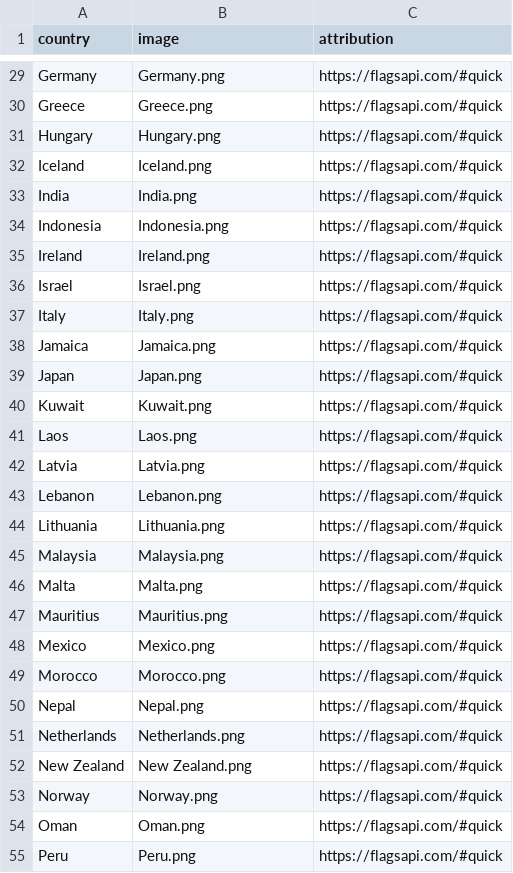
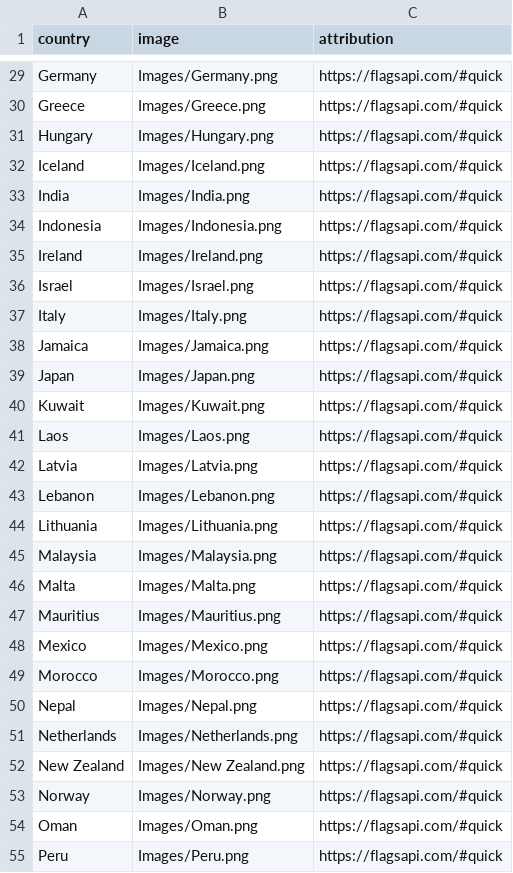
Before and after one commit to mugsiemx/honeymoon-dashboard, a CSV file: Resources/SQL_tables/countryFlags.csv, drawn as a sheet; only a part is shown, gaps mark what is left out; the diff covers the shown part only; the diff names each change by its address in the sheet, - before the commit and + after, or states it on an @@ line.

```diff
--- a/Resources/SQL_tables/countryFlags.csv
+++ b/Resources/SQL_tables/countryFlags.csv
-B29 (image): Germany.png
+B29 (image): Images/Germany.png
-B30 (image): Greece.png
+B30 (image): Images/Greece.png
-B31 (image): Hungary.png
+B31 (image): Images/Hungary.png
-B32 (image): Iceland.png
+B32 (image): Images/Iceland.png
-B33 (image): India.png
+B33 (image): Images/India.png
-B34 (image): Indonesia.png
+B34 (image): Images/Indonesia.png
-B35 (image): Ireland.png
+B35 (image): Images/Ireland.png
-B36 (image): Israel.png
+B36 (image): Images/Israel.png
-B37 (image): Italy.png
+B37 (image): Images/Italy.png
-B38 (image): Jamaica.png
+B38 (image): Images/Jamaica.png
-B39 (image): Japan.png
+B39 (image): Images/Japan.png
-B40 (image): Kuwait.png
+B40 (image): Images/Kuwait.png
-B41 (image): Laos.png
+B41 (image): Images/Laos.png
-B42 (image): Latvia.png
+B42 (image): Images/Latvia.png
-B43 (image): Lebanon.png
+B43 (image): Images/Lebanon.png
-B44 (image): Lithuania.png
+B44 (image): Images/Lithuania.png
-B45 (image): Malaysia.png
+B45 (image): Images/Malaysia.png
-B46 (image): Malta.png
+B46 (image): Images/Malta.png
-B47 (image): Mauritius.png
+B47 (image): Images/Mauritius.png
-B48 (image): Mexico.png
+B48 (image): Images/Mexico.png
-B49 (image): Morocco.png
+B49 (image): Images/Morocco.png
-B50 (image): Nepal.png
+B50 (image): Images/Nepal.png
-B51 (image): Netherlands.png
+B51 (image): Images/Netherlands.png
-B52 (image): New Zealand.png
+B52 (image): Images/New Zealand.png
-B53 (image): Norway.png
+B53 (image): Images/Norway.png
-B54 (image): Oman.png
+B54 (image): Images/Oman.png
-B55 (image): Peru.png
+B55 (image): Images/Peru.png
```
Also changed, not shown: 56 edited cells elsewhere in this file, 3 other files.
